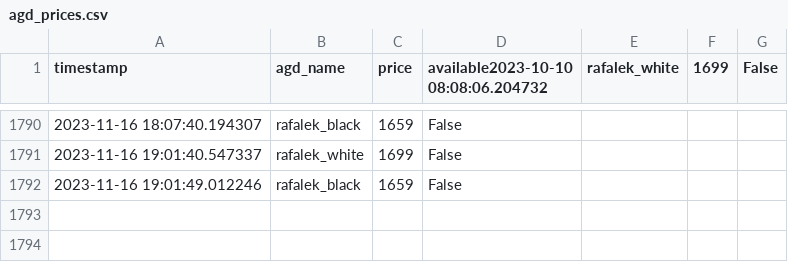
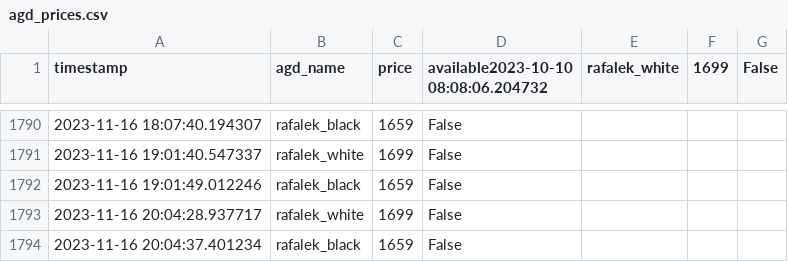
Before and after one commit to MBogdanski/eurochecker, a CSV file: agd_prices.csv, drawn as a sheet; only a part is shown, gaps mark what is left out; the diff names each change by its address in the sheet, - before the commit and + after, or states it on an @@ line.

```diff
--- a/agd_prices.csv
+++ b/agd_prices.csv
+row 1793: 2023-11-16 20:04:28.937717 | rafalek_white | 1699 | False
+row 1794: 2023-11-16 20:04:37.401234 | rafalek_black | 1659 | False
```
